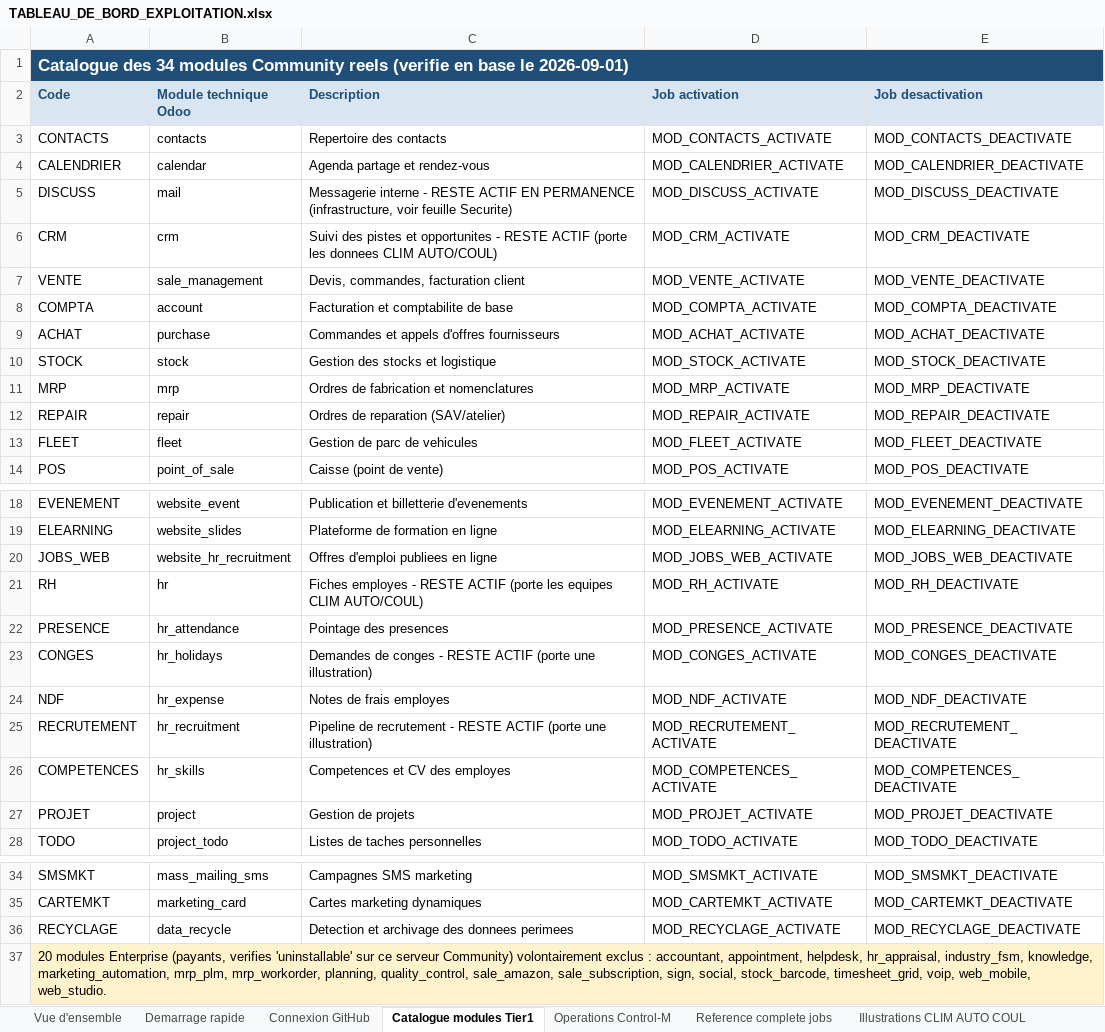
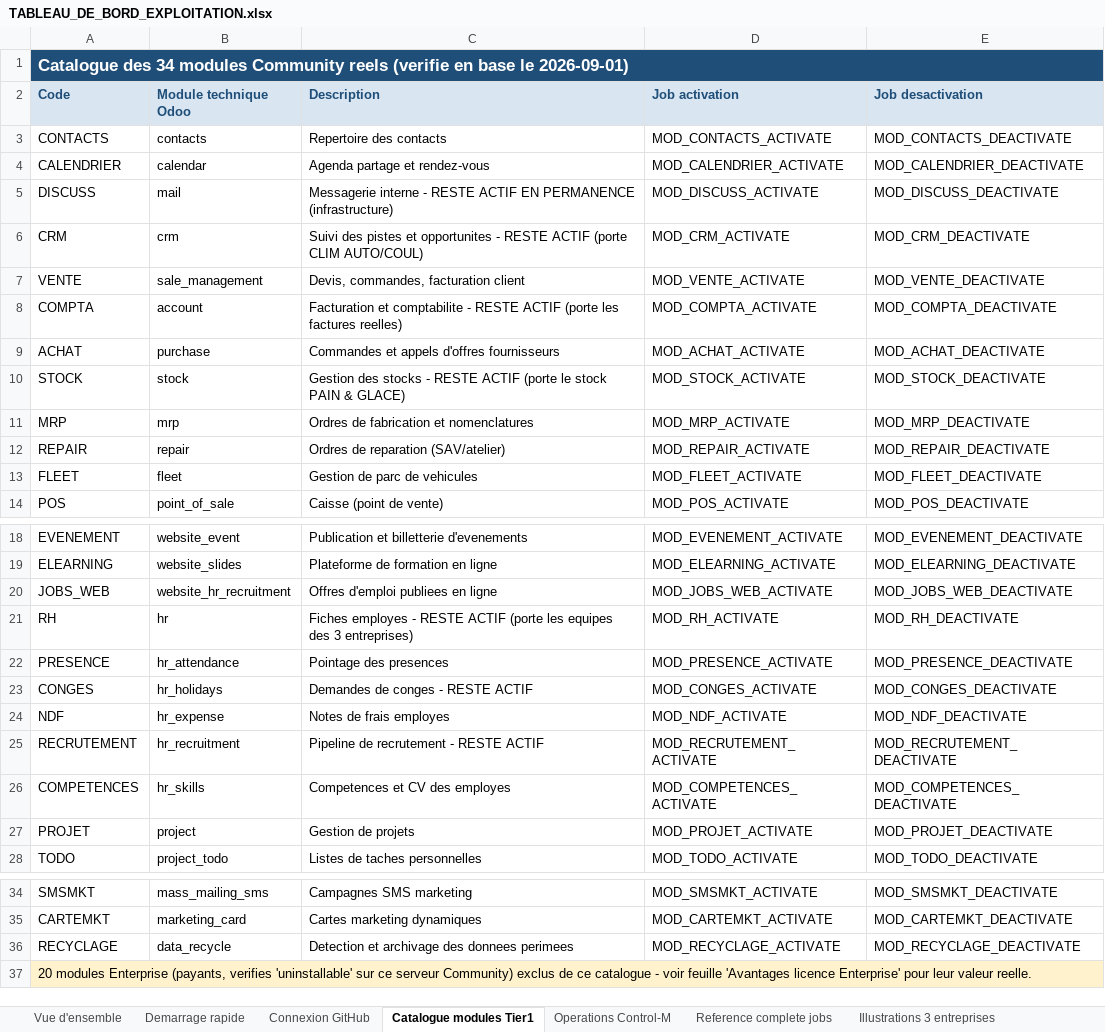
Before and after one commit to ykeupssi123-ship-it/ECF, an Excel workbook: TABLEAU_DE_BORD_EXPLOITATION.xlsx, sheet Catalogue modules Tier1, drawn as a sheet; only a part is shown, gaps mark what is left out; values as stored, in another font and other column widths than the file's, no borders; the diff names each change by its address in the sheet, - before the commit and + after, or states it on an @@ line.

```diff
--- a/TABLEAU_DE_BORD_EXPLOITATION.xlsx (sheet Catalogue modules Tier1)
+++ b/TABLEAU_DE_BORD_EXPLOITATION.xlsx (sheet Catalogue modules Tier1)
-sheet tab: Illustrations CLIM AUTO COUL
+sheet tab: Illustrations 3 entreprises
-C5 (Description): …EN PERMANENCE (infrastructure, voir feuille Securite)
+C5 (Description): …EN PERMANENCE (infrastructure)
-C6 (Description): …ACTIF (porte les donnees CLIM AUTO/COUL)
+C6 (Description): …ACTIF (porte CLIM AUTO/COUL)
-C8 (Description): …et comptabilite de base
+C8 (Description): …et comptabilite - RESTE ACTIF (porte les factures reelles)
-C10 (Description): …des stocks et logistique
+C10 (Description): …des stocks - RESTE ACTIF (porte le stock PAIN & GLACE)
-C21 (Description): …les equipes CLIM AUTO/COUL)
+C21 (Description): …les equipes des 3 entreprises)
-C23 (Description): Demandes de conges - RESTE ACTIF (porte une illustration)
+C23 (Description): Demandes de conges - RESTE ACTIF
-C25 (Description): …RESTE ACTIF (porte une illustration)
+C25 (Description): …RESTE ACTIF
-A37 (Code): …serveur Community) volontairement exclus : accountant, appointment, helpdesk, hr_appraisal, industry_fsm, knowledge, marketing_automation, mrp_plm, mrp_workorder, planning, quality_control, sale_amazon, sale_subscription, sign, social, stock_barcode, timesheet_grid, voip, web_mobile, web_studio.
+A37 (Code): …serveur Community) exclus de ce catalogue - voir feuille 'Avantages licence Enterprise' pour leur valeur reelle.
```
Also changed, not shown: sheet Reference complete jobs, sheet Illustrations 3 entreprises, sheet Securite et notifications, sheet Vue d'ensemble, sheet Operations Control-M, sheet Demarrage rapide, 2 more sheets, other sheet tabs, 9 other files.
